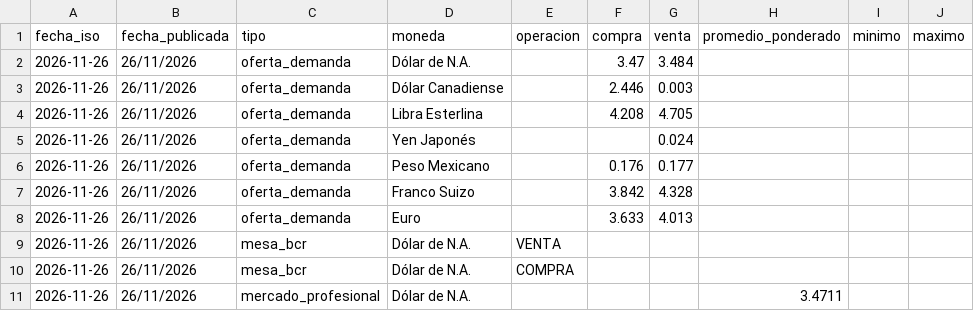
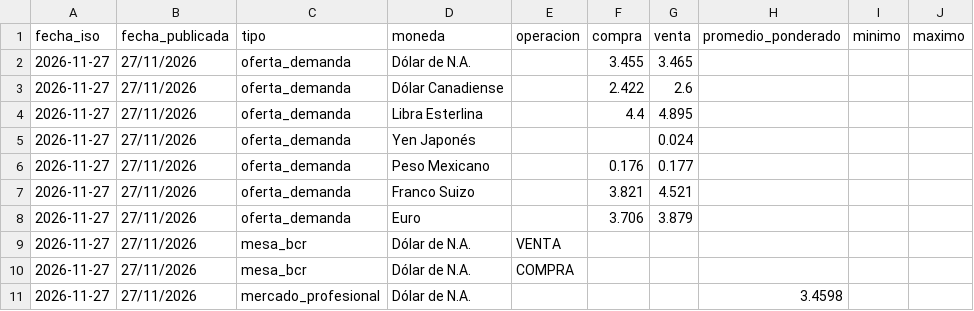
Before and after one commit to Walterchb/sbs-tc-contable, a CSV file: data/sbs_tc_promedio_latest.csv, drawn as a sheet.

```diff
--- a/data/sbs_tc_promedio_latest.csv
+++ b/data/sbs_tc_promedio_latest.csv
@@ -1,11 +1,11 @@
 fecha_iso,fecha_publicada,tipo,moneda,operacion,compra,venta,promedio_ponderado,minimo,maximo
-2026-11-26,26/11/2026,oferta_demanda,Dólar de N.A.,,3.47,3.484,,,
-2026-11-26,26/11/2026,oferta_demanda,Dólar Canadiense,,2.446,0.003,,,
-2026-11-26,26/11/2026,oferta_demanda,Libra Esterlina,,4.208,4.705,,,
-2026-11-26,26/11/2026,oferta_demanda,Yen Japonés,,,0.024,,,
-2026-11-26,26/11/2026,oferta_demanda,Peso Mexicano,,0.176,0.177,,,
-2026-11-26,26/11/2026,oferta_demanda,Franco Suizo,,3.842,4.328,,,
-2026-11-26,26/11/2026,oferta_demanda,Euro,,3.633,4.013,,,
-2026-11-26,26/11/2026,mesa_bcr,Dólar de N.A.,VENTA,,,,,
-2026-11-26,26/11/2026,mesa_bcr,Dólar de N.A.,COMPRA,,,,,
-2026-11-26,26/11/2026,mercado_profesional,Dólar de N.A.,,,,3.4711,,
+2026-11-27,27/11/2026,oferta_demanda,Dólar de N.A.,,3.455,3.465,,,
+2026-11-27,27/11/2026,oferta_demanda,Dólar Canadiense,,2.422,2.6,,,
+2026-11-27,27/11/2026,oferta_demanda,Libra Esterlina,,4.4,4.895,,,
+2026-11-27,27/11/2026,oferta_demanda,Yen Japonés,,,0.024,,,
+2026-11-27,27/11/2026,oferta_demanda,Peso Mexicano,,0.176,0.177,,,
+2026-11-27,27/11/2026,oferta_demanda,Franco Suizo,,3.821,4.521,,,
+2026-11-27,27/11/2026,oferta_demanda,Euro,,3.706,3.879,,,
+2026-11-27,27/11/2026,mesa_bcr,Dólar de N.A.,VENTA,,,,,
+2026-11-27,27/11/2026,mesa_bcr,Dólar de N.A.,COMPRA,,,,,
+2026-11-27,27/11/2026,mercado_profesional,Dólar de N.A.,,,,3.4598,,
```
Also changed, not shown: data/sbs_tc_promedio_history.csv, 5 other files.
